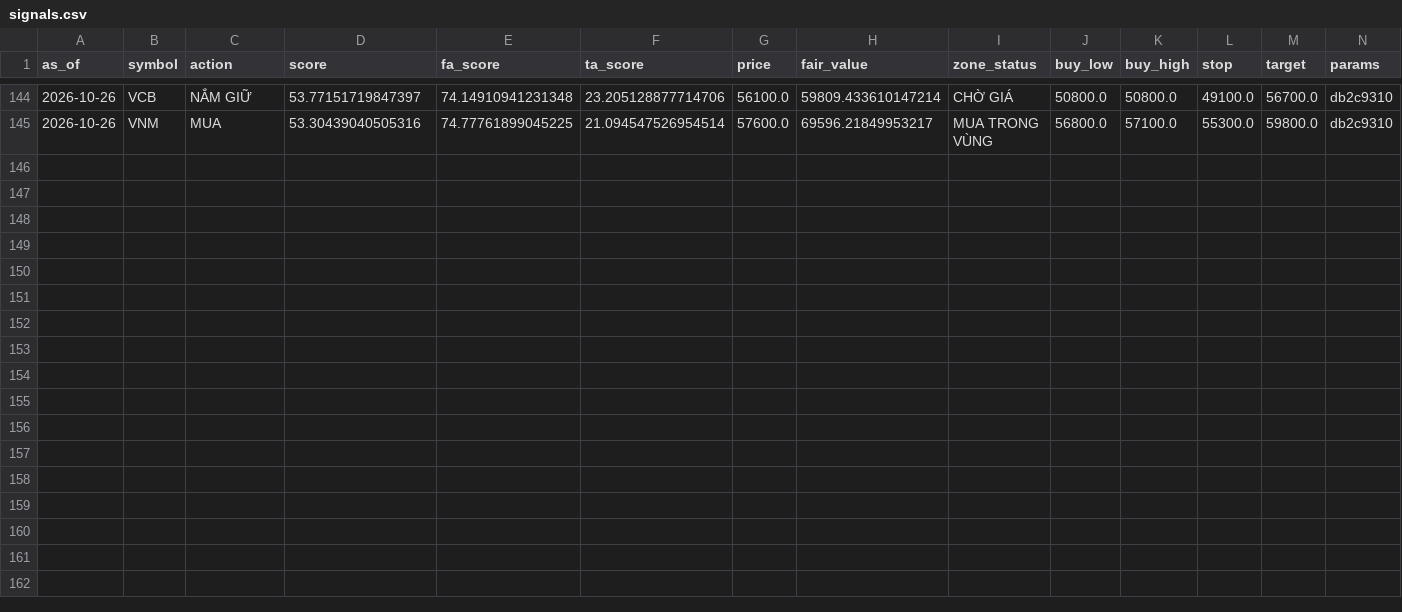
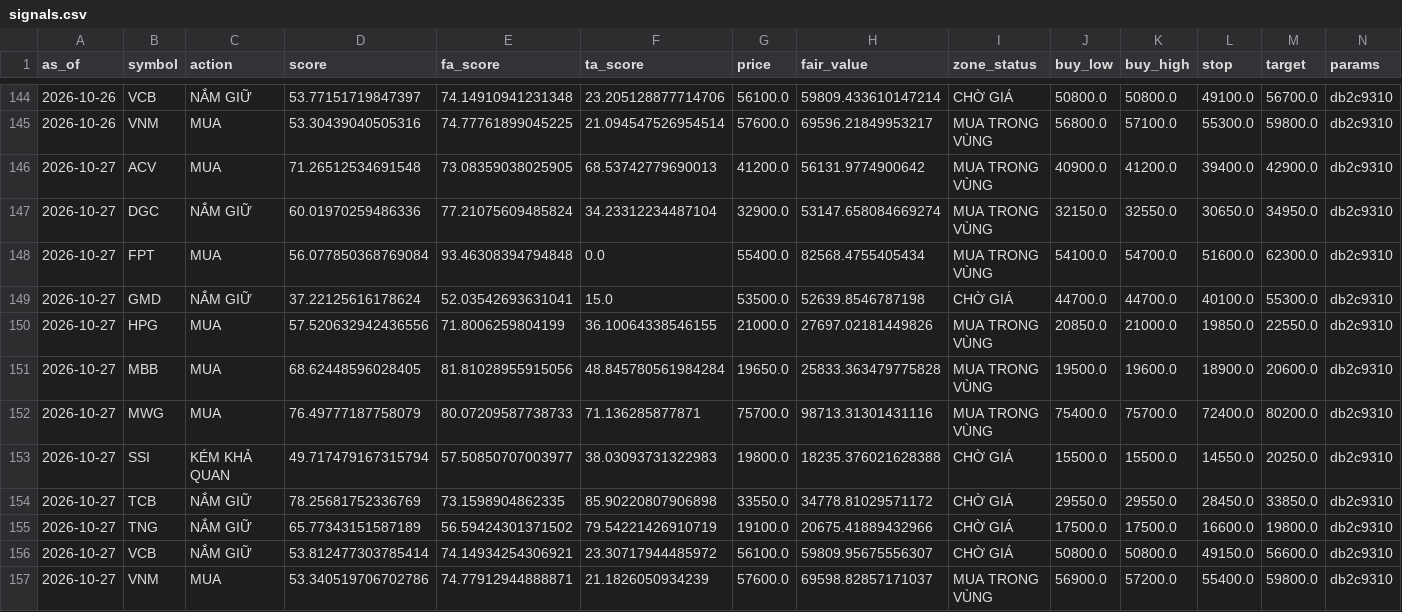
Before and after one commit to datkhonglac/tool_chung_khoa, a CSV file: history/signals.csv, drawn as a sheet; only a part is shown, gaps mark what is left out; rows hold the shown columns only; the diff names each change by its address in the sheet, - before the commit and + after, or states it on an @@ line.

```diff
--- a/history/signals.csv
+++ b/history/signals.csv
+row 146: 2026-10-27 | ACV | MUA | 71.26512534691548 | 73.08359038025905 | 68.53742779690013 | 41200.0 | 56131.9774900642 | MUA TRONG VÙNG | 40900.0 | 41200.0 | 39400.0 | 42900.0 | db2c9310
+row 147: 2026-10-27 | DGC | NẮM GIỮ | 60.01970259486336 | 77.21075609485824 | 34.23312234487104 | 32900.0 | 53147.658084669274 | MUA TRONG VÙNG | 32150.0 | 32550.0 | 30650.0 | 34950.0 | db2c9310
+row 148: 2026-10-27 | FPT | MUA | 56.077850368769084 | 93.46308394794848 | 0.0 | 55400.0 | 82568.4755405434 | MUA TRONG VÙNG | 54100.0 | 54700.0 | 51600.0 | 62300.0 | db2c9310
+row 149: 2026-10-27 | GMD | NẮM GIỮ | 37.22125616178624 | 52.03542693631041 | 15.0 | 53500.0 | 52639.8546787198 | CHỜ GIÁ | 44700.0 | 44700.0 | 40100.0 | 55300.0 | db2c9310
+row 150: 2026-10-27 | HPG | MUA | 57.520632942436556 | 71.8006259804199 | 36.10064338546155 | 21000.0 | 27697.02181449826 | MUA TRONG VÙNG | 20850.0 | 21000.0 | 19850.0 | 22550.0 | db2c9310
+row 151: 2026-10-27 | MBB | MUA | 68.62448596028405 | 81.81028955915056 | 48.845780561984284 | 19650.0 | 25833.363479775828 | MUA TRONG VÙNG | 19500.0 | 19600.0 | 18900.0 | 20600.0 | db2c9310
+row 152: 2026-10-27 | MWG | MUA | 76.49777187758079 | 80.07209587738733 | 71.136285877871 | 75700.0 | 98713.31301431116 | MUA TRONG VÙNG | 75400.0 | 75700.0 | 72400.0 | 80200.0 | db2c9310
+row 153: 2026-10-27 | SSI | KÉM KHẢ QUAN | 49.717479167315794 | 57.50850707003977 | 38.03093731322983 | 19800.0 | 18235.376021628388 | CHỜ GIÁ | 15500.0 | 15500.0 | 14550.0 | 20250.0 | db2c9310
+row 154: 2026-10-27 | TCB | NẮM GIỮ | 78.25681752336769 | 73.1598904862335 | 85.90220807906898 | 33550.0 | 34778.81029571172 | CHỜ GIÁ | 29550.0 | 29550.0 | 28450.0 | 33850.0 | db2c9310
+row 155: 2026-10-27 | TNG | NẮM GIỮ | 65.77343151587189 | 56.59424301371502 | 79.54221426910719 | 19100.0 | 20675.41889432966 | CHỜ GIÁ | 17500.0 | 17500.0 | 16600.0 | 19800.0 | db2c9310
+row 156: 2026-10-27 | VCB | NẮM GIỮ | 53.812477303785414 | 74.14934254306921 | 23.30717944485972 | 56100.0 | 59809.95675556307 | CHỜ GIÁ | 50800.0 | 50800.0 | 49150.0 | 56600.0 | db2c9310
+row 157: 2026-10-27 | VNM | MUA | 53.340519706702786 | 74.77912944888871 | 21.1826050934239 | 57600.0 | 69598.82857171037 | MUA TRONG VÙNG | 56900.0 | 57200.0 | 55400.0 | 59800.0 | db2c9310
```
Also changed, not shown: 1 other file.
